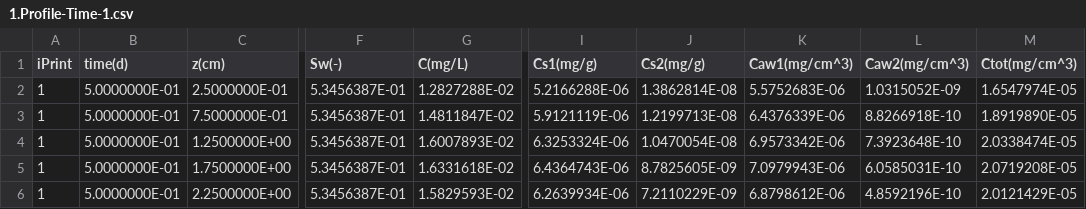
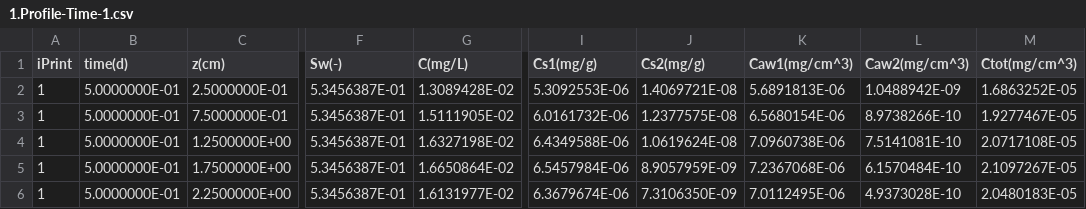
Before and after one commit to GuoSFPLab/PFAS-LEACH-Numerical-1D, a CSV file: Examples_Linux/Exp1/OUTPUT/1.Profile-Time-1.csv, drawn as a sheet; only a part is shown, gaps mark what is left out; the diff covers the shown part only; the diff names each change by its address in the sheet, - before the commit and + after, or states it on an @@ line.

```diff
--- a/Examples_Linux/Exp1/OUTPUT/1.Profile-Time-1.csv
+++ b/Examples_Linux/Exp1/OUTPUT/1.Profile-Time-1.csv
-G2 (C(mg/L)): 1.2827288E-02
+G2 (C(mg/L)): 1.3089428E-02
-I2 (Cs1(mg/g)): 5.2166288E-06
+I2 (Cs1(mg/g)): 5.3092553E-06
-J2 (Cs2(mg/g)): 1.3862814E-08
+J2 (Cs2(mg/g)): 1.4069721E-08
-K2 (Caw1(mg/cm^3)): 5.5752683E-06
+K2 (Caw1(mg/cm^3)): 5.6891813E-06
-L2 (Caw2(mg/cm^3)): 1.0315052E-09
+L2 (Caw2(mg/cm^3)): 1.0488942E-09
-M2 (Ctot(mg/cm^3)): 1.6547974E-05
+M2 (Ctot(mg/cm^3)): 1.6863252E-05
-G3 (C(mg/L)): 1.4811847E-02
+G3 (C(mg/L)): 1.5111905E-02
-I3 (Cs1(mg/g)): 5.9121119E-06
+I3 (Cs1(mg/g)): 6.0161732E-06
-J3 (Cs2(mg/g)): 1.2199713E-08
+J3 (Cs2(mg/g)): 1.2377575E-08
-K3 (Caw1(mg/cm^3)): 6.4376339E-06
+K3 (Caw1(mg/cm^3)): 6.5680154E-06
-L3 (Caw2(mg/cm^3)): 8.8266918E-10
+L3 (Caw2(mg/cm^3)): 8.9738266E-10
-M3 (Ctot(mg/cm^3)): 1.8919890E-05
+M3 (Ctot(mg/cm^3)): 1.9277467E-05
-G4 (C(mg/L)): 1.6007893E-02
+G4 (C(mg/L)): 1.6327198E-02
-I4 (Cs1(mg/g)): 6.3253324E-06
+I4 (Cs1(mg/g)): 6.4349588E-06
-J4 (Cs2(mg/g)): 1.0470054E-08
+J4 (Cs2(mg/g)): 1.0619624E-08
-K4 (Caw1(mg/cm^3)): 6.9573342E-06
+K4 (Caw1(mg/cm^3)): 7.0960738E-06
-L4 (Caw2(mg/cm^3)): 7.3923648E-10
+L4 (Caw2(mg/cm^3)): 7.5141081E-10
-M4 (Ctot(mg/cm^3)): 2.0338474E-05
+M4 (Ctot(mg/cm^3)): 2.0717108E-05
-G5 (C(mg/L)): 1.6331618E-02
+G5 (C(mg/L)): 1.6650864E-02
-I5 (Cs1(mg/g)): 6.4364743E-06
+I5 (Cs1(mg/g)): 6.5457984E-06
-J5 (Cs2(mg/g)): 8.7825605E-09
+J5 (Cs2(mg/g)): 8.9057959E-09
-K5 (Caw1(mg/cm^3)): 7.0979943E-06
+K5 (Caw1(mg/cm^3)): 7.2367068E-06
-L5 (Caw2(mg/cm^3)): 6.0585031E-10
+L5 (Caw2(mg/cm^3)): 6.1570484E-10
-M5 (Ctot(mg/cm^3)): 2.0719208E-05
+M5 (Ctot(mg/cm^3)): 2.1097267E-05
-G6 (C(mg/L)): 1.5829593E-02
+G6 (C(mg/L)): 1.6131977E-02
-I6 (Cs1(mg/g)): 6.2639934E-06
+I6 (Cs1(mg/g)): 6.3679674E-06
-J6 (Cs2(mg/g)): 7.2110229E-09
+J6 (Cs2(mg/g)): 7.3106350E-09
-K6 (Caw1(mg/cm^3)): 6.8798612E-06
+K6 (Caw1(mg/cm^3)): 7.0112495E-06
-L6 (Caw2(mg/cm^3)): 4.8592196E-10
+L6 (Caw2(mg/cm^3)): 4.9373028E-10
-M6 (Ctot(mg/cm^3)): 2.0121429E-05
+M6 (Ctot(mg/cm^3)): 2.0480183E-05
```
Also changed, not shown: 90 edited cells elsewhere in this file, Examples_Linux/Exp1/OUTPUT/1.Profile-Time-10.csv, Examples_Linux/Exp1/OUTPUT/1.Profile-Time-2.csv, 17 other files.
